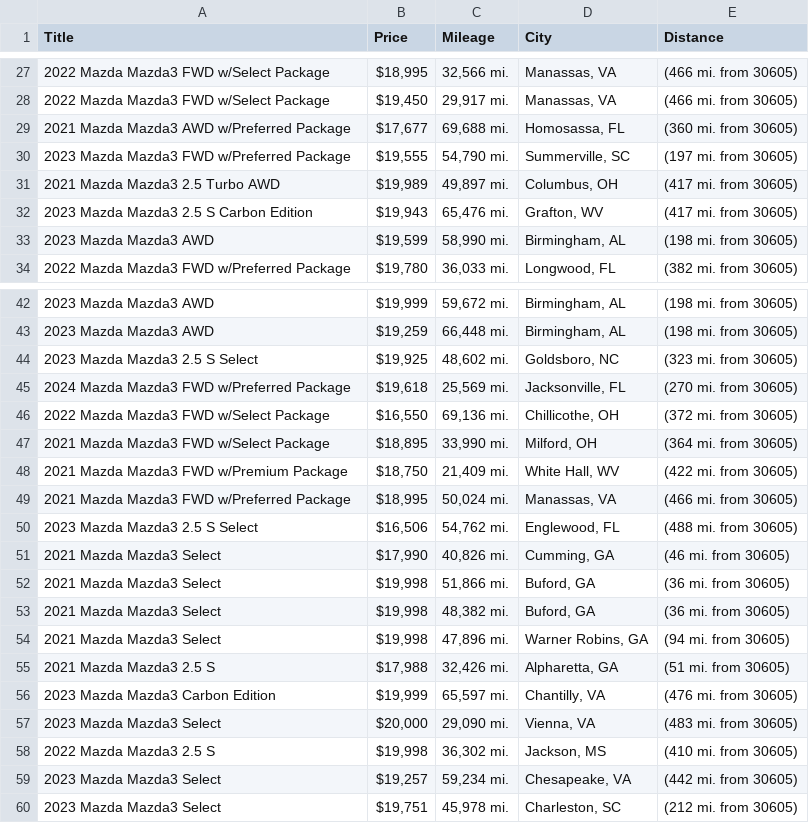
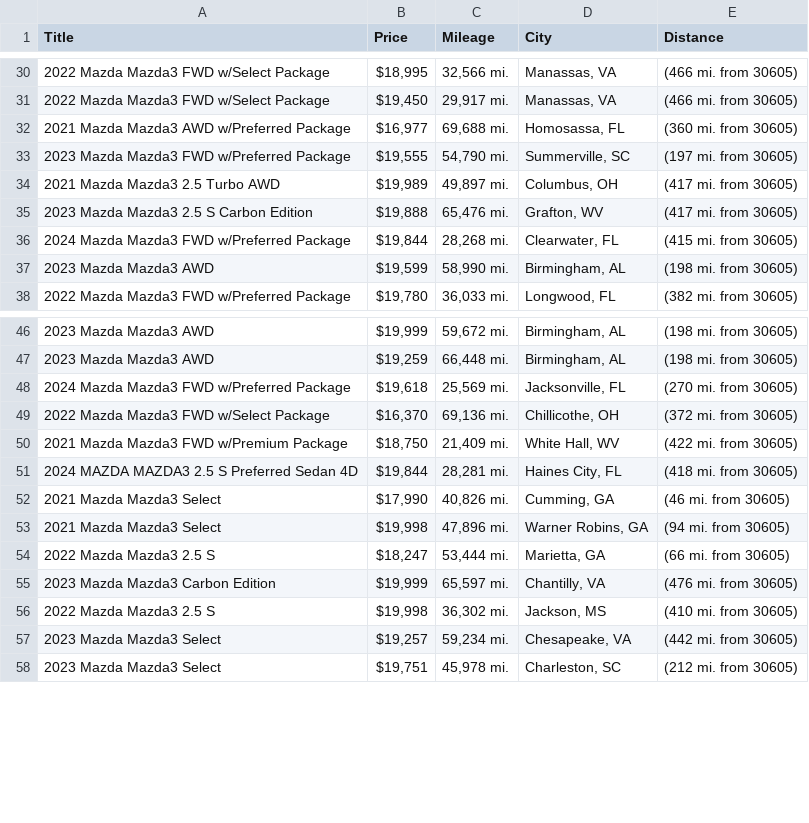
Before and after one commit to jwd0526/go-practice, a CSV file: listings.csv, drawn as a sheet; only a part is shown, gaps mark what is left out; the diff covers the shown part only.

```diff
--- a/listings.csv
+++ b/listings.csv
@@ -28,6 +31,7 @@ Title,Price,Mileage,City,Distance
 2022 Mazda Mazda3 FWD w/Select Package,"$19,450","29,917 mi.","Manassas, VA",(466 mi. from 30605)
-2021 Mazda Mazda3 AWD w/Preferred Package,"$17,677","69,688 mi.","Homosassa, FL",(360 mi. from 30605)
+2021 Mazda Mazda3 AWD w/Preferred Package,"$16,977","69,688 mi.","Homosassa, FL",(360 mi. from 30605)
 2023 Mazda Mazda3 FWD w/Preferred Package,"$19,555","54,790 mi.","Summerville, SC",(197 mi. from 30605)
 2021 Mazda Mazda3 2.5 Turbo AWD,"$19,989","49,897 mi.","Columbus, OH",(417 mi. from 30605)
-2023 Mazda Mazda3 2.5 S Carbon Edition,"$19,943","65,476 mi.","Grafton, WV",(417 mi. from 30605)
+2023 Mazda Mazda3 2.5 S Carbon Edition,"$19,888","65,476 mi.","Grafton, WV",(417 mi. from 30605)
+2024 Mazda Mazda3 FWD w/Preferred Package,"$19,844","28,268 mi.","Clearwater, FL",(415 mi. from 30605)
 2023 Mazda Mazda3 AWD,"$19,599","58,990 mi.","Birmingham, AL",(198 mi. from 30605)
@@ -43,16 +47,10 @@ Title,Price,Mileage,City,Distance
 2023 Mazda Mazda3 AWD,"$19,259","66,448 mi.","Birmingham, AL",(198 mi. from 30605)
-2023 Mazda Mazda3 2.5 S Select,"$19,925","48,602 mi.","Goldsboro, NC",(323 mi. from 30605)
 2024 Mazda Mazda3 FWD w/Preferred Package,"$19,618","25,569 mi.","Jacksonville, FL",(270 mi. from 30605)
-2022 Mazda Mazda3 FWD w/Select Package,"$16,550","69,136 mi.","Chillicothe, OH",(372 mi. from 30605)
-2021 Mazda Mazda3 FWD w/Select Package,"$18,895","33,990 mi.","Milford, OH",(364 mi. from 30605)
+2022 Mazda Mazda3 FWD w/Select Package,"$16,370","69,136 mi.","Chillicothe, OH",(372 mi. from 30605)
 2021 Mazda Mazda3 FWD w/Premium Package,"$18,750","21,409 mi.","White Hall, WV",(422 mi. from 30605)
-2021 Mazda Mazda3 FWD w/Preferred Package,"$18,995","50,024 mi.","Manassas, VA",(466 mi. from 30605)
-2023 Mazda Mazda3 2.5 S Select,"$16,506","54,762 mi.","Englewood, FL",(488 mi. from 30605)
+2024 MAZDA MAZDA3 2.5 S Preferred Sedan 4D,"$19,844","28,281 mi.","Haines City, FL",(418 mi. from 30605)
 2021 Mazda Mazda3 Select,"$17,990","40,826 mi.","Cumming, GA",(46 mi. from 30605)
-2021 Mazda Mazda3 Select,"$19,998","51,866 mi.","Buford, GA",(36 mi. from 30605)
-2021 Mazda Mazda3 Select,"$19,998","48,382 mi.","Buford, GA",(36 mi. from 30605)
 2021 Mazda Mazda3 Select,"$19,998","47,896 mi.","Warner Robins, GA",(94 mi. from 30605)
-2021 Mazda Mazda3 2.5 S,"$17,988","32,426 mi.","Alpharetta, GA",(51 mi. from 30605)
+2022 Mazda Mazda3 2.5 S,"$18,247","53,444 mi.","Marietta, GA",(66 mi. from 30605)
 2023 Mazda Mazda3 Carbon Edition,"$19,999","65,597 mi.","Chantilly, VA",(476 mi. from 30605)
-2023 Mazda Mazda3 Select,"$20,000","29,090 mi.","Vienna, VA",(483 mi. from 30605)
 2022 Mazda Mazda3 2.5 S,"$19,998","36,302 mi.","Jackson, MS",(410 mi. from 30605)
```
Also changed, not shown: 7 added rows, 4 removed rows and 5 edited cells elsewhere in this file, 1 other file.
